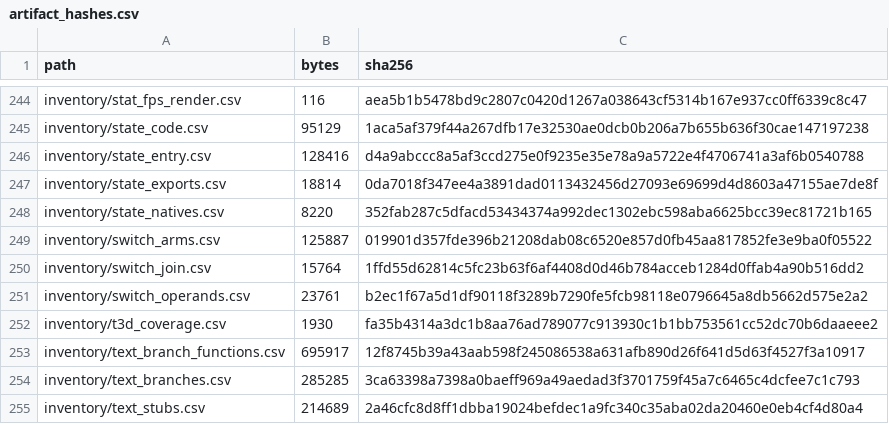
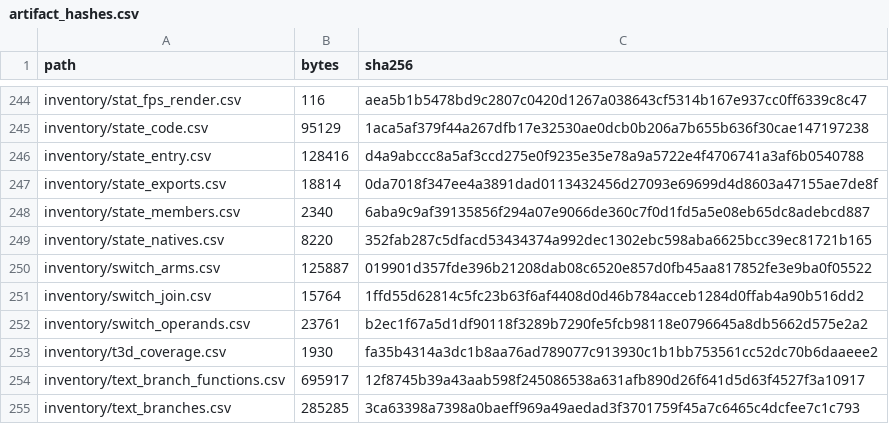
Before and after one commit to jkoehler11/stargate-alliance-decomp, a CSV file: inventory/artifact_hashes.csv, drawn as a sheet; only a part is shown, gaps mark what is left out; the shorter side is filled out with more unchanged rows.

Commit message:
state: the image names the frame members, and the record writes +0x94 before +0x90

```diff
--- a/inventory/artifact_hashes.csv
+++ b/inventory/artifact_hashes.csv
@@ -247,2 +247,3 @@ inventory/state_entry.csv,128416,d4a9abccc8a5af3ccd275e0f9235e35e78a9a5722e4f470
 inventory/state_exports.csv,18814,0da7018f347ee4a3891dad0113432456d27093e69699d4d8603a47155ae7de8f
+inventory/state_members.csv,2340,6aba9c9af39135856f294a07e9066de360c7f0d1fd5a5e08eb65dc8adebcd887
 inventory/state_natives.csv,8220,352fab287c5dfacd53434374a992dec1302ebc598aba6625bcc39ec81721b165
```
Also changed, not shown: 7 other files.
